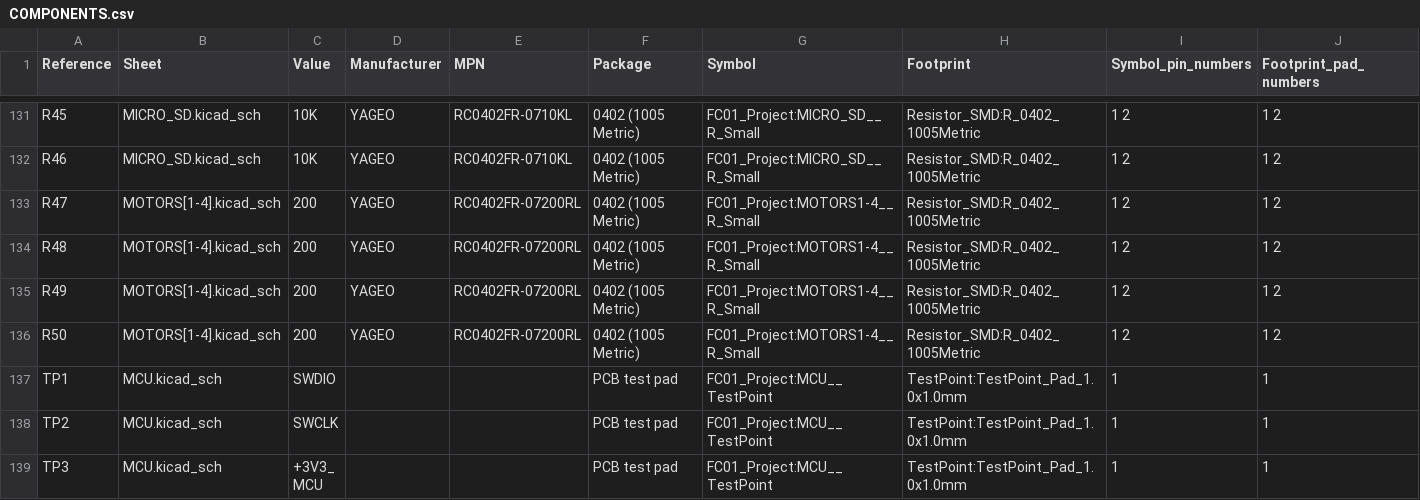
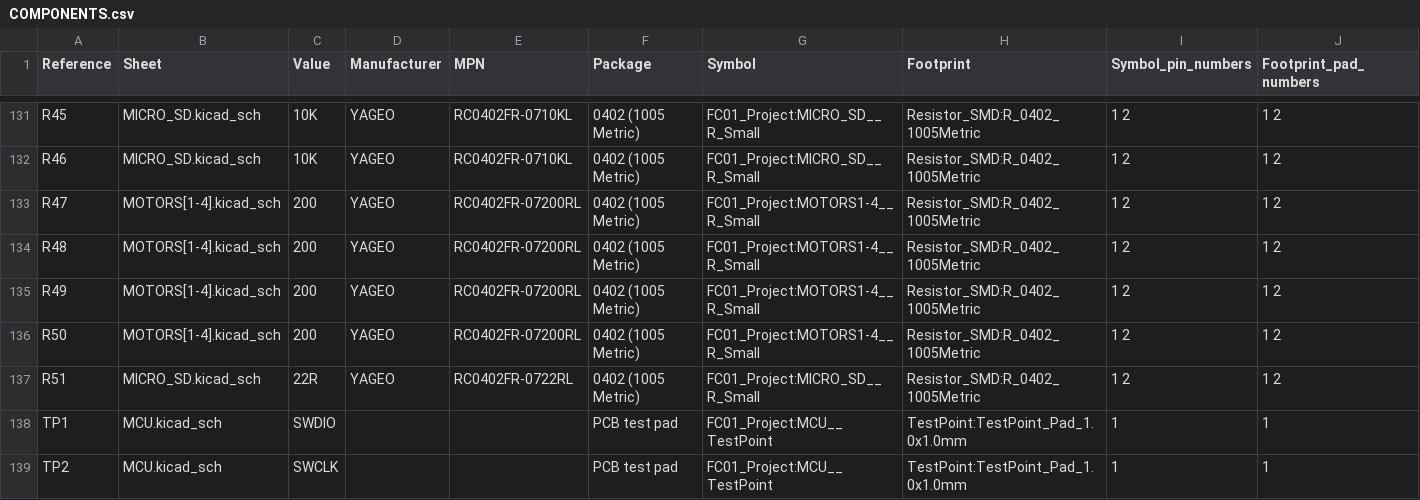
Before and after one commit to OliviezGit/FC_01, a CSV file: verification/COMPONENTS.csv, drawn as a sheet; only a part is shown, gaps mark what is left out; the shorter side is filled out with more unchanged rows; rows hold the shown columns only; the diff covers the shown part only; the diff names each change by its address in the sheet, - before the commit and + after, or states it on an @@ line.

```diff
--- a/verification/COMPONENTS.csv
+++ b/verification/COMPONENTS.csv
+row 137: R51 | MICRO_SD.kicad_sch | 22R | YAGEO | RC0402FR-0722RL | 0402 (1005 Metric) | FC01_Project:MICRO_SD__R_Small | Resistor_SMD:R_0402_1005Metric | 1 2 | 1 2
```
Also changed, not shown: 7 edited cells elsewhere in this file, BOM_DigiKey.csv, composants/BOM_FR.csv, 20 other files.
